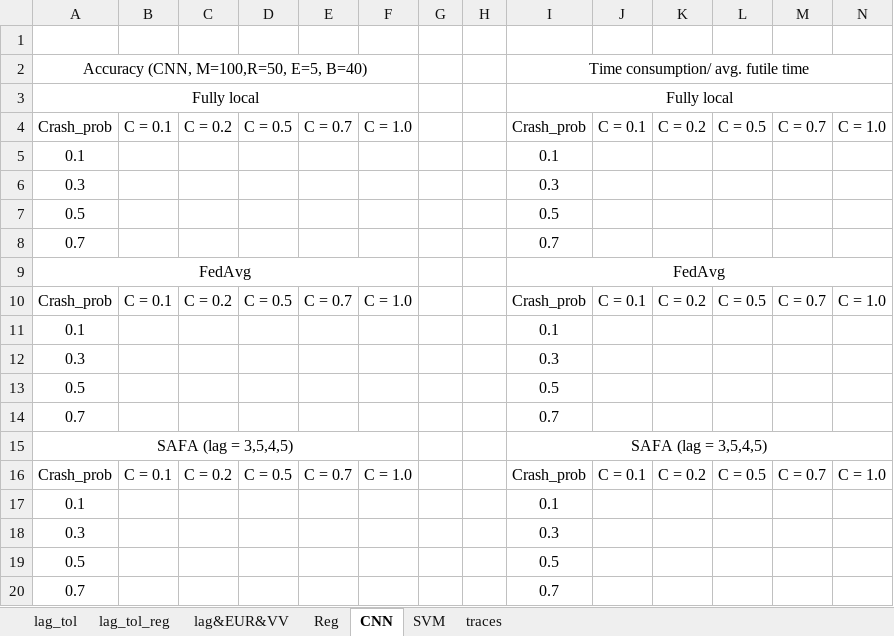
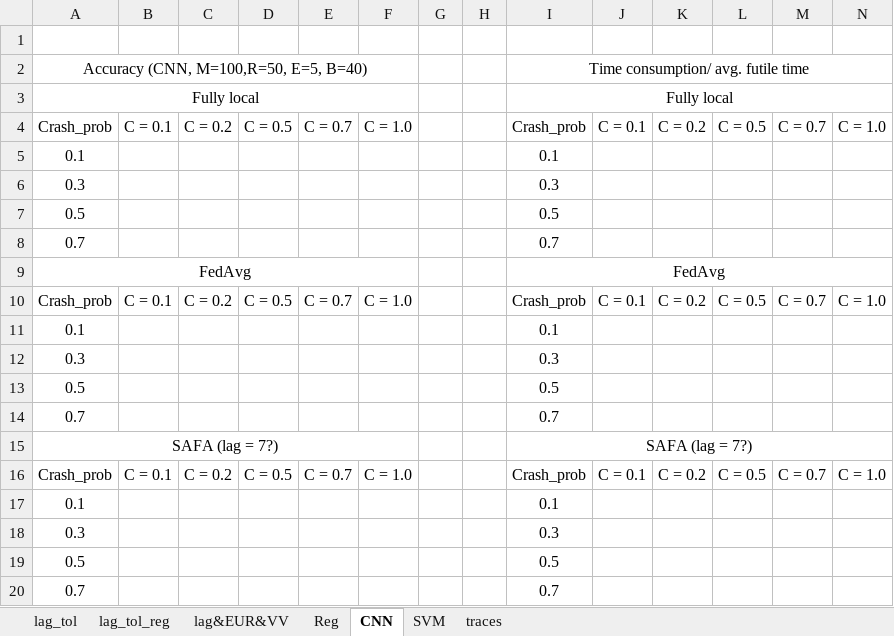
Before and after one commit to wingter562/SAFA, an Excel workbook: stats/exp_stats.xlsx, sheet CNN, drawn as a sheet; values as stored, in another font and other column widths than the file's, no borders; removed rows and columns are numbered as before the commit, all else as after; the diff names each change by its address in the sheet, - before the commit and + after, or states it on an @@ line.

Commit message:
FL process for Fully local, FedAvg and SAFA modified, placing model distribution at the beginning of each round

```diff
--- a/stats/exp_stats.xlsx (sheet CNN)
+++ b/stats/exp_stats.xlsx (sheet CNN)
-row 15: SAFA (lag = 3,5,4,5) |  |  |  |  |  |  |  | SAFA (lag = 3,5,4,5)
+row 15: SAFA (lag = 7?) |  |  |  |  |  |  |  | SAFA (lag = 7?)
```
Also changed, not shown: sheet lag&EUR&VV, sheet Reg, charts or pictures, 7 other files.
